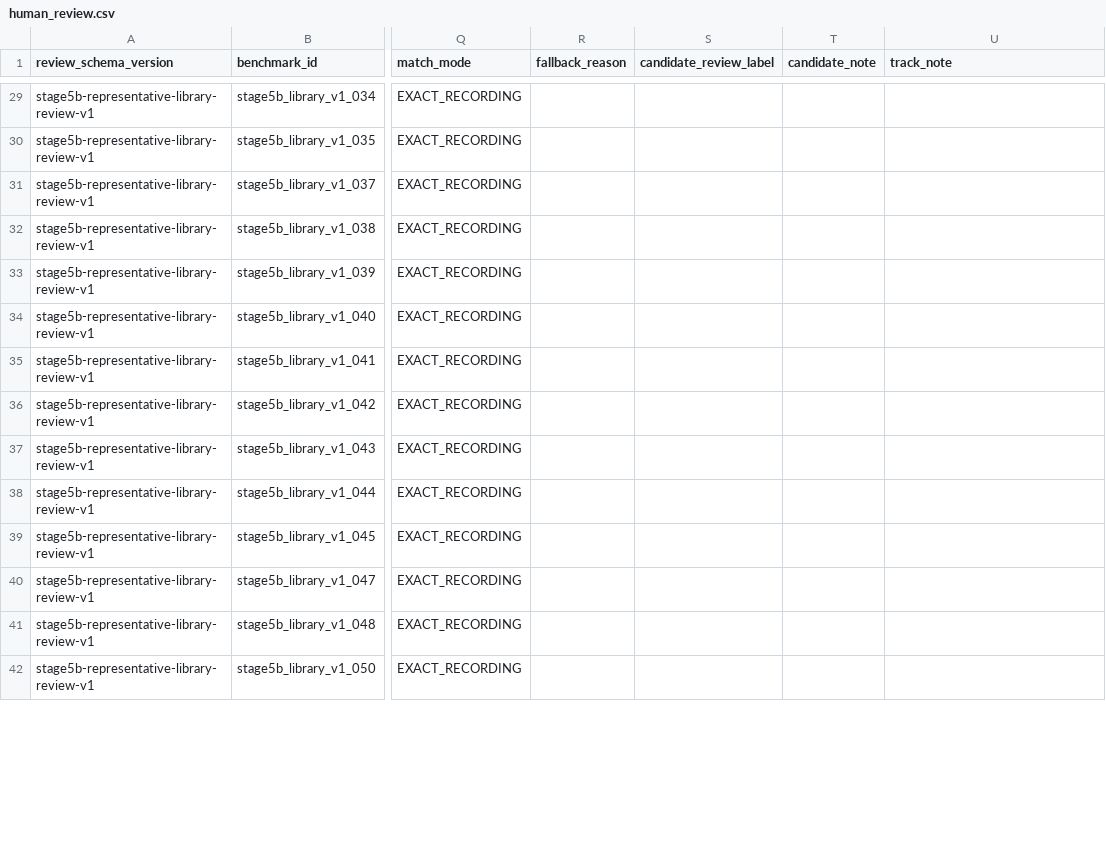
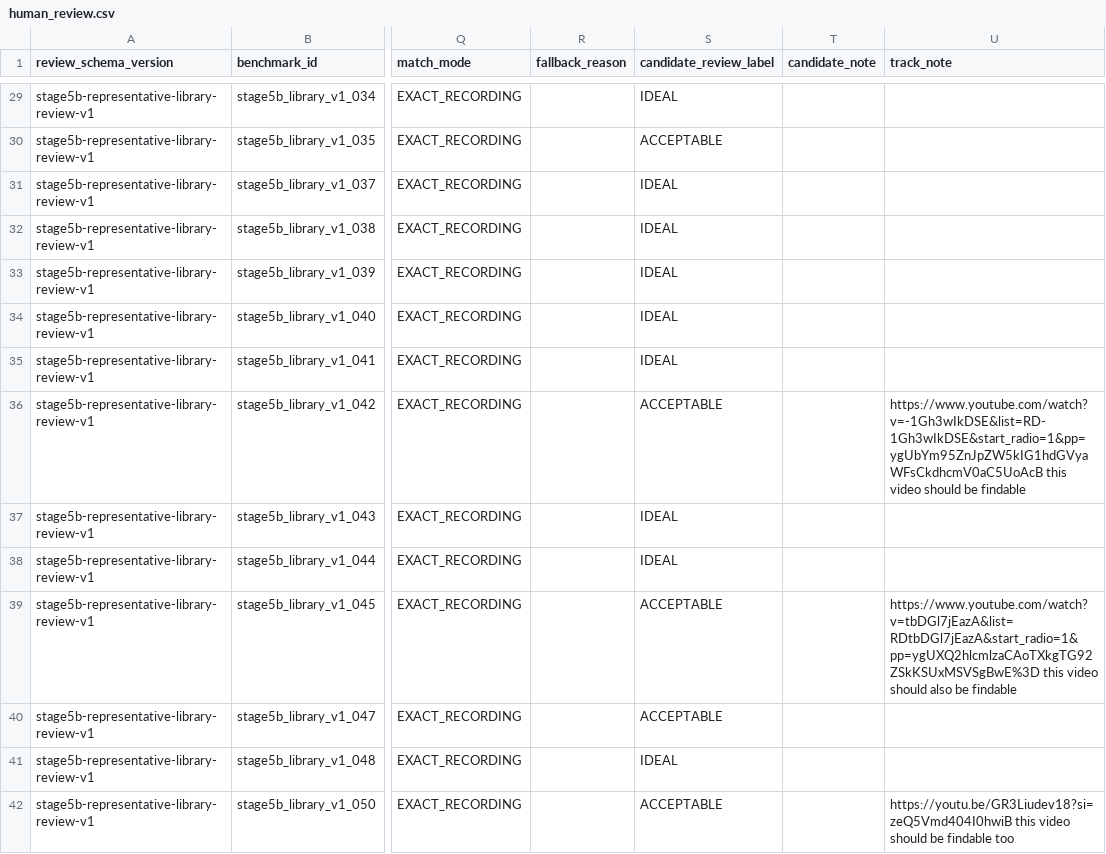
Before and after one commit to lennytheworm12/spotify-sorter, a CSV file: ml/audio_similarity/reports/stage5b_representative_library_v1/human_review.csv, drawn as a sheet; only a part is shown, gaps mark what is left out; the diff covers the shown part only; the diff names each change by its address in the sheet, - before the commit and + after, or states it on an @@ line.

Commit message:
ml: record representative benchmark human review

```diff
--- a/ml/audio_similarity/reports/stage5b_representative_library_v1/human_review.csv
+++ b/ml/audio_similarity/reports/stage5b_representative_library_v1/human_review.csv
-S29 (candidate_review_label): (empty)
+S29 (candidate_review_label): IDEAL
-S30 (candidate_review_label): (empty)
+S30 (candidate_review_label): ACCEPTABLE
-S31:S35 (candidate_review_label): (empty)
+S31:S35 (candidate_review_label): IDEAL
-S36 (candidate_review_label): (empty)
+S36 (candidate_review_label): ACCEPTABLE
-U36 (track_note): (empty)
+U36 (track_note): https://www.youtube.com/watch?v=-1Gh3wIkDSE&list=RD-1Gh3wIkDSE&start_radio=1&pp=ygUbYm95ZnJpZW5kIG1hdGVyaWFsCkdhcmV0aC5UoAcB this video should be findable
-S37:S38 (candidate_review_label): (empty)
+S37:S38 (candidate_review_label): IDEAL
-S39:S40 (candidate_review_label): (empty)
+S39:S40 (candidate_review_label): ACCEPTABLE
-U39 (track_note): (empty)
+U39 (track_note): https://www.youtube.com/watch?v=tbDGl7jEazA&list=RDtbDGl7jEazA&start_radio=1&pp=ygUXQ2hlcmlzaCAoTXkgTG92ZSkKSUxMSVSgBwE%3D this video should also be findable
-S41 (candidate_review_label): (empty)
+S41 (candidate_review_label): IDEAL
-S42 (candidate_review_label): (empty)
+S42 (candidate_review_label): ACCEPTABLE
-U42 (track_note): (empty)
+U42 (track_note): https://youtu.be/GR3Liudev18?si=zeQ5Vmd404I0hwiB this video should be findable too
```
Also changed, not shown: 82 edited cells elsewhere in this file, 5 other files.
